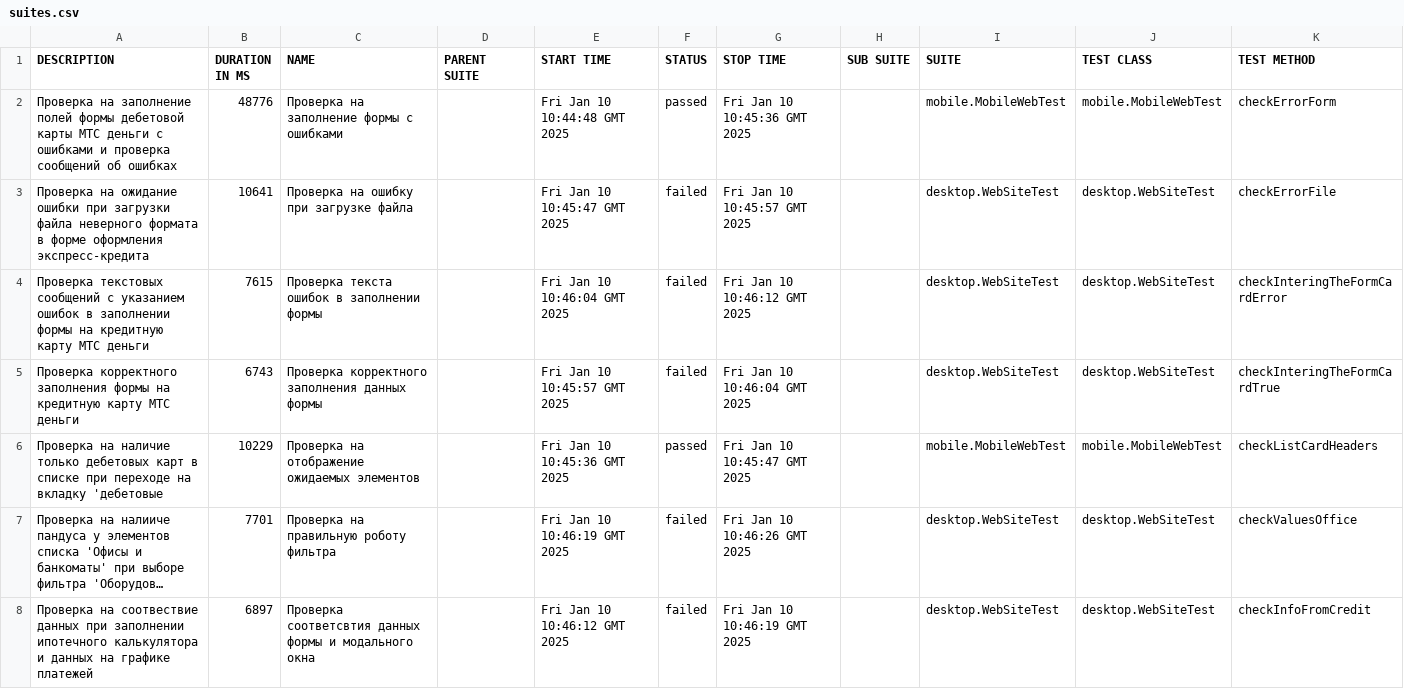
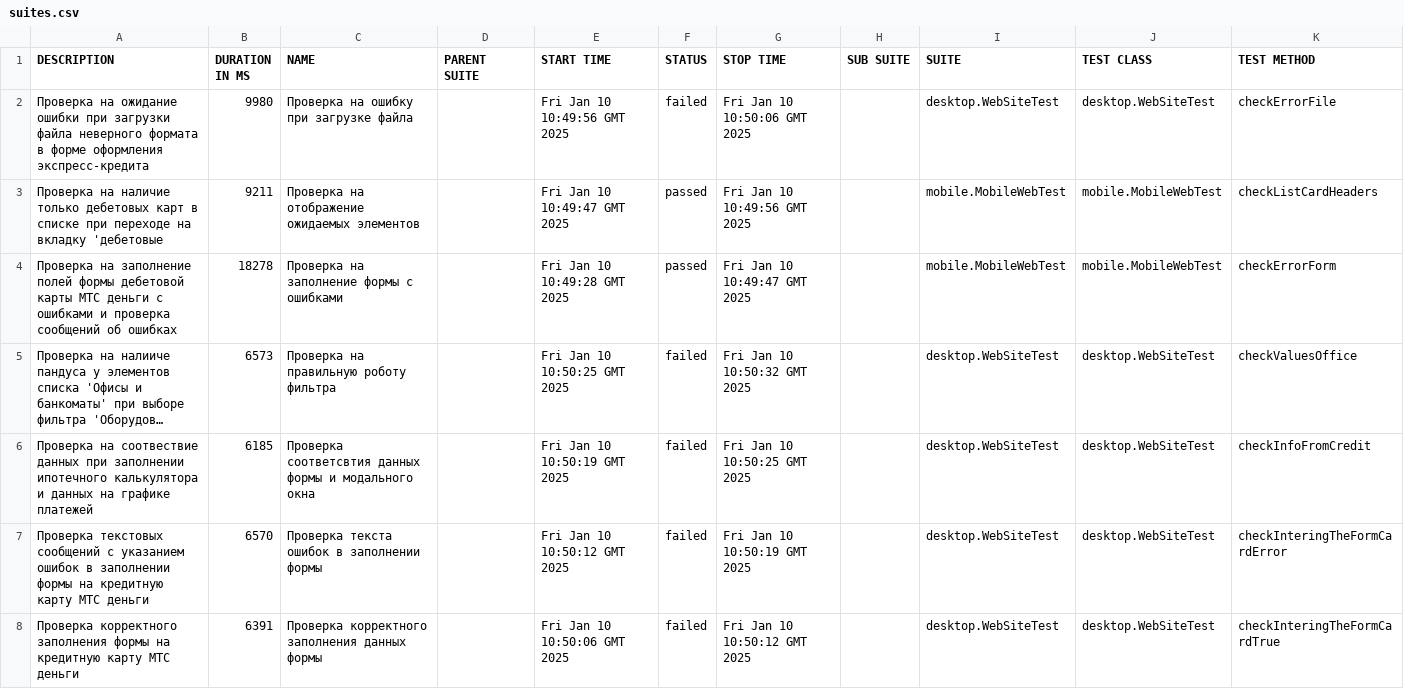
Before and after one commit to vpetrushin-20/FinalProjectFirst, a CSV file: 11/data/suites.csv, drawn as a sheet; long unchanged cells end in …; removed rows and columns are numbered as before the commit, all else as after; the diff names each change by its address in the sheet, - before the commit and + after, or states it on an @@ line.

```diff
--- a/11/data/suites.csv
+++ b/11/data/suites.csv
-row 2: Проверка на заполнение полей формы дебетовой карты МТС деньги с ошибками и проверка сообщений об ошибках | 48776 | Проверка на заполнение формы с ошибками |  | Fri Jan 10 10:44:48 GMT 2025 | passed | Fri Jan 10 10:45:36 GMT 2025 |  | mobile.MobileWebTest | mobile.MobileWebTest | checkErrorForm
-B2 (DURATION IN MS): 10641
+B2 (DURATION IN MS): 9980
-E2 (START TIME): Fri Jan 10 10:45:47 GMT 2025
+E2 (START TIME): Fri Jan 10 10:49:56 GMT 2025
-G2 (STOP TIME): Fri Jan 10 10:45:57 GMT 2025
+G2 (STOP TIME): Fri Jan 10 10:50:06 GMT 2025
-row 4: Проверка текстовых сообщений с указанием ошибок в заполнении формы на кредитную карту МТС деньги | 7615 | Проверка текста ошибок в заполнении формы |  | Fri Jan 10 10:46:04 GMT 2025 | failed | Fri Jan 10 10:46:12 GMT 2025 |  | desktop.WebSiteTest | desktop.WebSiteTest | checkInteringTheFormCardError
-row 5: Проверка корректного заполнения формы на кредитную карту МТС деньги | 6743 | Проверка корректного заполнения данных формы |  | Fri Jan 10 10:45:57 GMT 2025 | failed | Fri Jan 10 10:46:04 GMT 2025 |  | desktop.WebSiteTest | desktop.WebSiteTest | checkInteringTheFormCardTrue
-B3 (DURATION IN MS): 10229
+B3 (DURATION IN MS): 9211
-E3 (START TIME): Fri Jan 10 10:45:36 GMT 2025
+E3 (START TIME): Fri Jan 10 10:49:47 GMT 2025
-G3 (STOP TIME): Fri Jan 10 10:45:47 GMT 2025
+G3 (STOP TIME): Fri Jan 10 10:49:56 GMT 2025
+row 4: Проверка на заполнение полей формы дебетовой карты МТС деньги с ошибками и проверка сообщений об ошибках | 18278 | Проверка на заполнение формы с ошибками |  | Fri Jan 10 10:49:28 GMT 2025 | passed | Fri Jan 10 10:49:47 GMT 2025 |  | mobile.MobileWebTest | mobile.MobileWebTest | checkErrorForm
-B5 (DURATION IN MS): 7701
+B5 (DURATION IN MS): 6573
-E5 (START TIME): Fri Jan 10 10:46:19 GMT 2025
+E5 (START TIME): Fri Jan 10 10:50:25 GMT 2025
-G5 (STOP TIME): Fri Jan 10 10:46:26 GMT 2025
+G5 (STOP TIME): Fri Jan 10 10:50:32 GMT 2025
-B6 (DURATION IN MS): 6897
+B6 (DURATION IN MS): 6185
-E6 (START TIME): Fri Jan 10 10:46:12 GMT 2025
+E6 (START TIME): Fri Jan 10 10:50:19 GMT 2025
-G6 (STOP TIME): Fri Jan 10 10:46:19 GMT 2025
+G6 (STOP TIME): Fri Jan 10 10:50:25 GMT 2025
+row 7: Проверка текстовых сообщений с указанием ошибок в заполнении формы на кредитную карту МТС деньги | 6570 | Проверка текста ошибок в заполнении формы |  | Fri Jan 10 10:50:12 GMT 2025 | failed | Fri Jan 10 10:50:19 GMT 2025 |  | desktop.WebSiteTest | desktop.WebSiteTest | checkInteringTheFormCardError
+row 8: Проверка корректного заполнения формы на кредитную карту МТС деньги | 6391 | Проверка корректного заполнения данных формы |  | Fri Jan 10 10:50:06 GMT 2025 | failed | Fri Jan 10 10:50:12 GMT 2025 |  | desktop.WebSiteTest | desktop.WebSiteTest | checkInteringTheFormCardTrue
```
Also changed, not shown: 46 other files.
